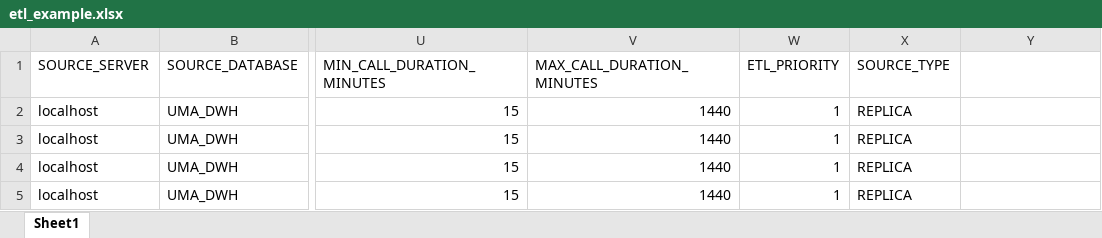
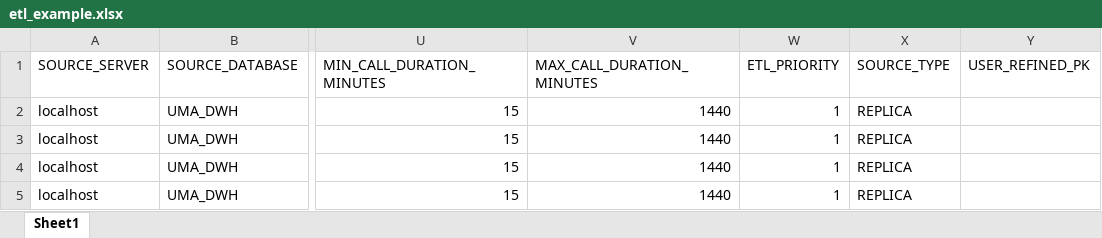
Before and after one commit to pcs2112/ETL_AUTOMATION, an Excel workbook: examples/etl_example.xlsx, sheet Sheet1, drawn as a sheet; only a part is shown, gaps mark what is left out; values as stored, in another font and other column widths than the file's, no borders; the diff names each change by its address in the sheet, - before the commit and + after, or states it on an @@ line.

Commit message:
updated examples with new field

```diff
--- a/examples/etl_example.xlsx (sheet Sheet1)
+++ b/examples/etl_example.xlsx (sheet Sheet1)
-Y1: (empty)
+Y1: USER_REFINED_PK
```
Also changed, not shown: examples/etl_example_empty.xlsx, 2 other files.
